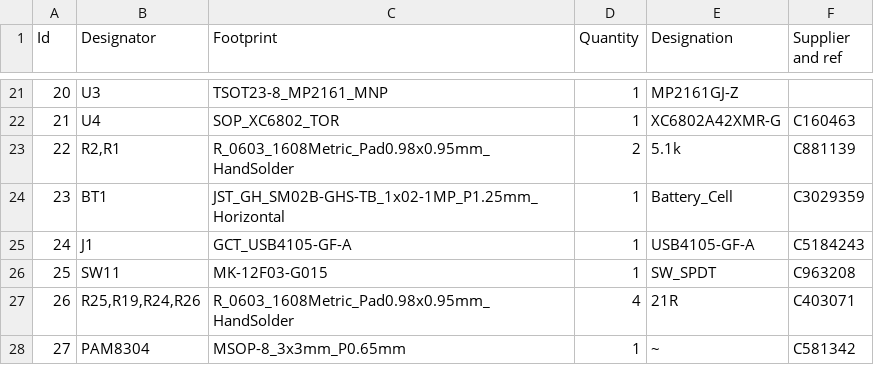
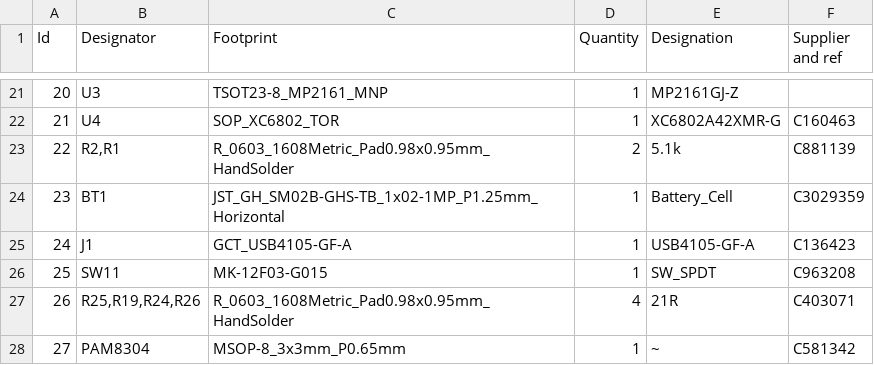
Before and after one commit to aseoista/redroid-go, a CSV file: BOM_redroid_go_LCSC.csv, drawn as a sheet; only a part is shown, gaps mark what is left out.

Commit message:
Update BOM

```diff
--- a/BOM_redroid_go_LCSC.csv
+++ b/BOM_redroid_go_LCSC.csv
@@ -24,3 +24,3 @@ Id,Designator,Footprint,Quantity,Designation,Supplier and ref
 23,BT1,JST_GH_SM02B-GHS-TB_1x02-1MP_P1.25mm_Horizontal,1,Battery_Cell,C3029359
-24,J1,GCT_USB4105-GF-A,1,USB4105-GF-A,C5184243
+24,J1,GCT_USB4105-GF-A,1,USB4105-GF-A,C136423
 25,SW11,MK-12F03-G015,1,SW_SPDT,C963208
```
